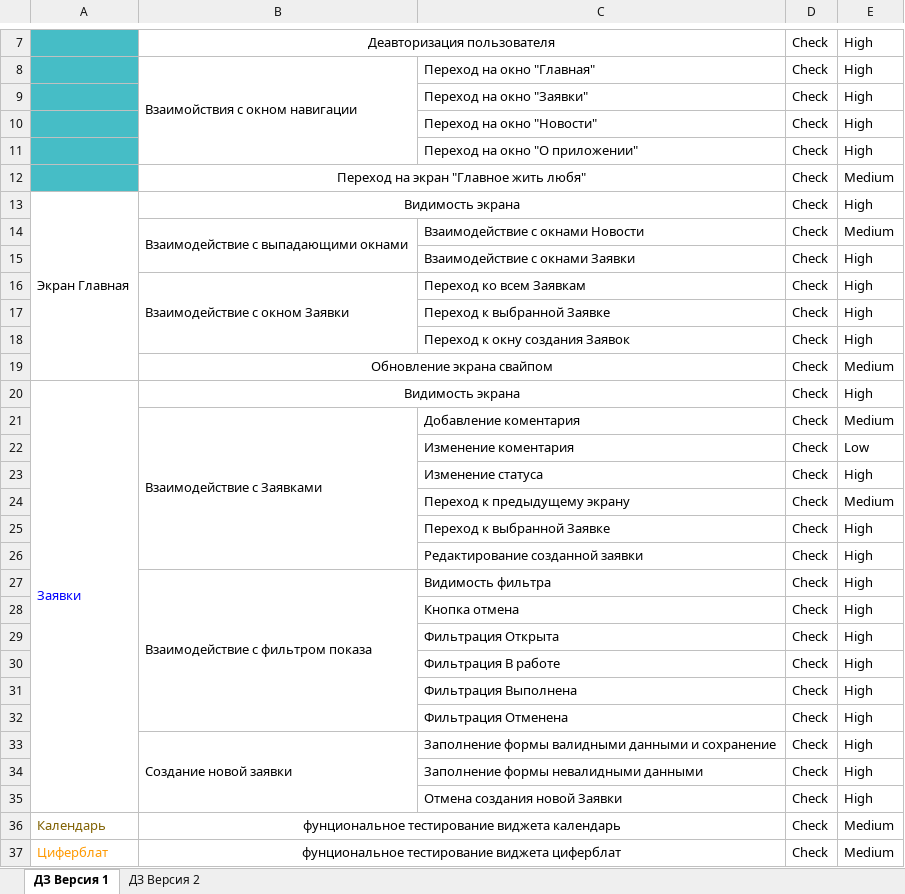
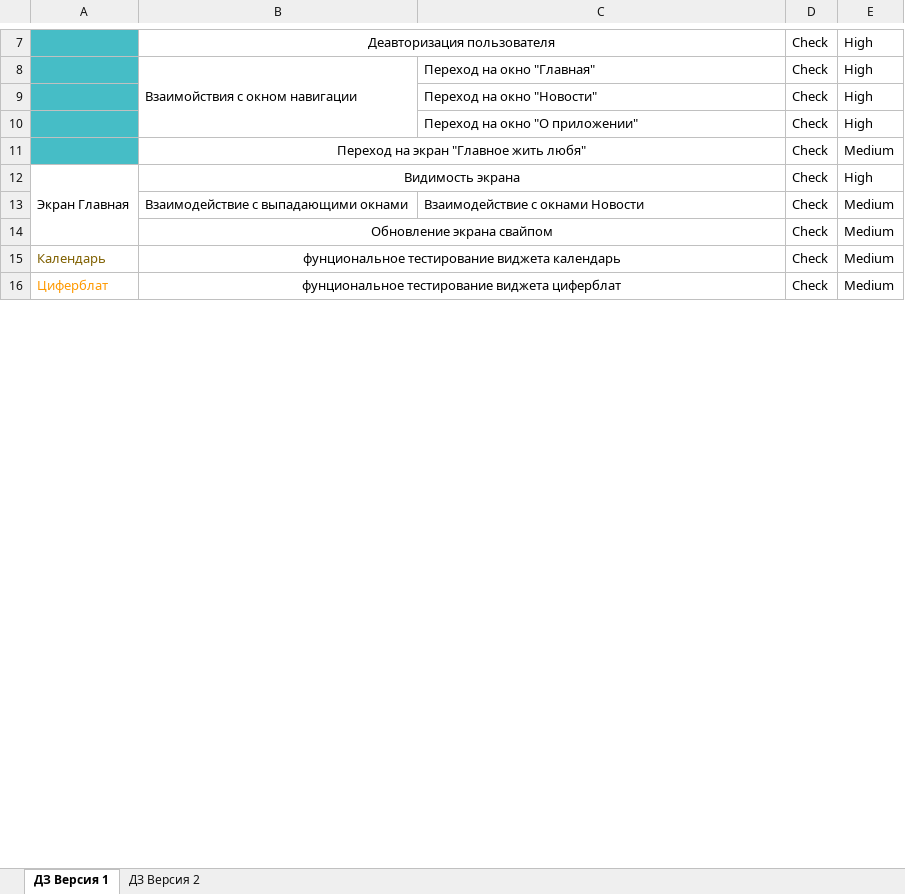
Before and after one commit to Ro1dex/qamidDiploma, an Excel workbook: check.xlsx, sheet ДЗ Версия 1, drawn as a sheet; only a part is shown, gaps mark what is left out; values as stored, in another font and other column widths than the file's, no borders; charts and pictures not drawn; removed rows and columns are numbered as before the commit, all else as after; the diff covers the shown part only; the diff names each change by its address in the sheet, - before the commit and + after, or states it on an @@ line.

```diff
--- a/check.xlsx (sheet ДЗ Версия 1)
+++ b/check.xlsx (sheet ДЗ Версия 1)
-row 9:  |  | Переход на окно "Заявки" | Check | High
-B14:B15 merged
-row 15:  |  | Взаимодействие с окнами Заявки | Check | High
-row 16:  | Взаимодействие с окном Заявки | Переход ко всем Заявкам | Check | High
-row 17:  |  | Переход к выбранной Заявке | Check | High
-row 18:  |  | Переход к окну создания Заявок | Check | High
-row 20: Заявки | Видимость экрана |  | Check | High
-row 21:  | Взаимодействие с Заявками | Добавление коментария | Check | Medium
-row 22:  |  | Изменение коментария | Check | Low
-row 23:  |  | Изменение статуса | Check | High
-row 24:  |  | Переход к предыдущему экрану | Check | Medium
-row 25:  |  | Переход к выбранной Заявке | Check | High
-row 26:  |  | Редактирование созданной заявки | Check | High
-row 27:  | Взаимодействие с фильтром показа | Видимость фильтра | Check | High
-row 28:  |  | Кнопка отмена | Check | High
-row 29:  |  | Фильтрация Открыта | Check | High
-row 30:  |  | Фильтрация В работе | Check | High
-row 31:  |  | Фильтрация Выполнена | Check | High
-row 32:  |  | Фильтрация Отменена | Check | High
-row 33:  | Создание новой заявки | Заполнение формы валидными данными и сохранение | Check | High
-row 34:  |  | Заполнение формы невалидными данными | Check | High
-row 35:  |  | Отмена создания новой Заявки | Check | High
```
Also changed, not shown: 1 edited cell and cell formats elsewhere in this sheet, cases.xlsx, 1 other file.
